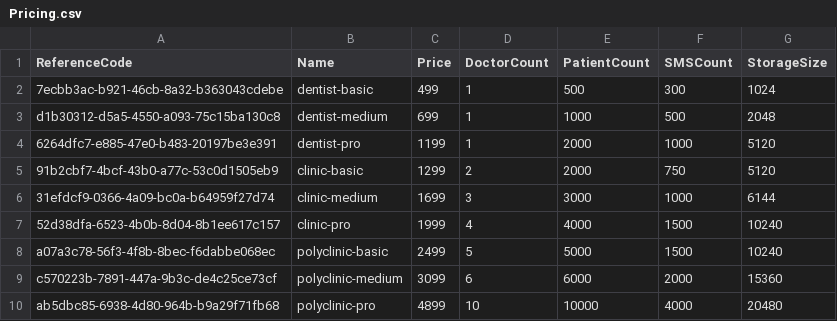
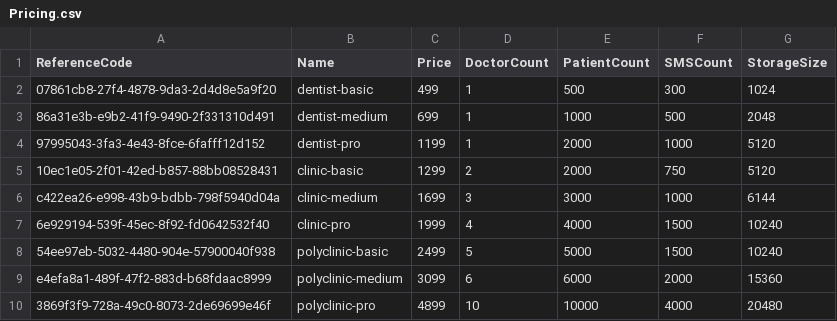
Before and after one commit to rdoft/rdentisry, a CSV file: server/app/data/Pricing.csv, drawn as a sheet.

Commit message:
RDEN-641 🚧 Refactor in model index
Updated pricing csv file based for both real and sandbox

```diff
--- a/server/app/data/Pricing.csv
+++ b/server/app/data/Pricing.csv
@@ -1,10 +1,10 @@
 "ReferenceCode","Name","Price","DoctorCount","PatientCount","SMSCount","StorageSize"
-"7ecbb3ac-b921-46cb-8a32-b363043cdebe","dentist-basic",499,1,500,300,1024
-"d1b30312-d5a5-4550-a093-75c15ba130c8","dentist-medium",699,1,1000,500,2048
-"6264dfc7-e885-47e0-b483-20197be3e391","dentist-pro",1199,1,2000,1000,5120
-"91b2cbf7-4bcf-43b0-a77c-53c0d1505eb9","clinic-basic",1299,2,2000,750,5120
-"31efdcf9-0366-4a09-bc0a-b64959f27d74","clinic-medium",1699,3,3000,1000,6144
-"52d38dfa-6523-4b0b-8d04-8b1ee617c157","clinic-pro",1999,4,4000,1500,10240
-"a07a3c78-56f3-4f8b-8bec-f6dabbe068ec","polyclinic-basic",2499,5,5000,1500,10240
-"c570223b-7891-447a-9b3c-de4c25ce73cf","polyclinic-medium",3099,6,6000,2000,15360
-"ab5dbc85-6938-4d80-964b-b9a29f71fb68","polyclinic-pro",4899,10,10000,4000,20480
+"07861cb8-27f4-4878-9da3-2d4d8e5a9f20","dentist-basic",499,1,500,300,1024
+"86a31e3b-e9b2-41f9-9490-2f331310d491","dentist-medium",699,1,1000,500,2048
+"97995043-3fa3-4e43-8fce-6fafff12d152","dentist-pro",1199,1,2000,1000,5120
+"10ec1e05-2f01-42ed-b857-88bb08528431","clinic-basic",1299,2,2000,750,5120
+"c422ea26-e998-43b9-bdbb-798f5940d04a","clinic-medium",1699,3,3000,1000,6144
+"6e929194-539f-45ec-8f92-fd0642532f40","clinic-pro",1999,4,4000,1500,10240
+"54ee97eb-5032-4480-904e-57900040f938","polyclinic-basic",2499,5,5000,1500,10240
+"e4efa8a1-489f-47f2-883d-b68fdaac8999","polyclinic-medium",3099,6,6000,2000,15360
+"3869f3f9-728a-49c0-8073-2de69699e46f","polyclinic-pro",4899,10,10000,4000,20480
```
Also changed, not shown: 2 other files.
